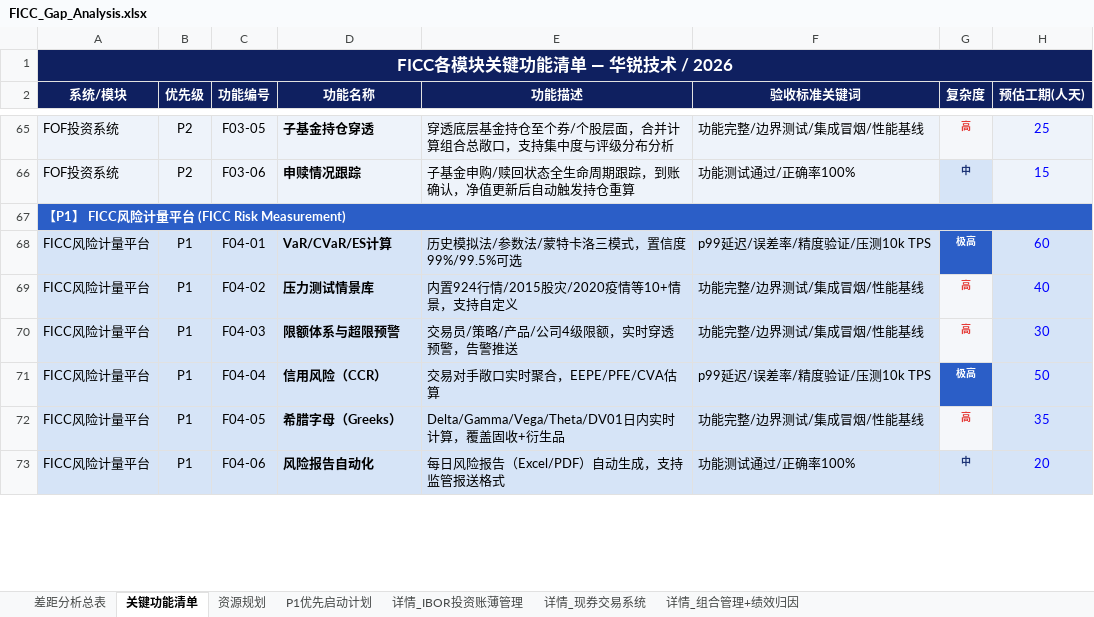
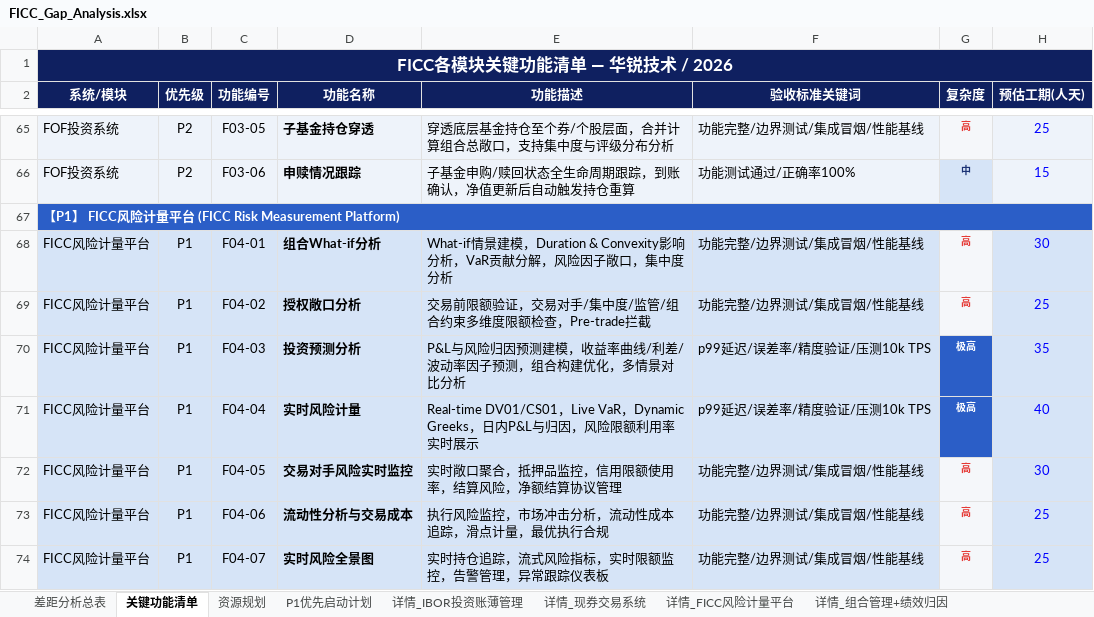
Before and after one commit to BellyFish99/ficc-projDocs, an Excel workbook: Feasibility_analysis/FICC_Gap_Analysis.xlsx, sheet 关键功能清单, drawn as a sheet; only a part is shown, gaps mark what is left out; values as stored, in another font and other column widths than the file's, no borders; the diff covers the shown part only; the diff names each change by its address in the sheet, - before the commit and + after, or states it on an @@ line.

```diff
--- a/Feasibility_analysis/FICC_Gap_Analysis.xlsx (sheet 关键功能清单)
+++ b/Feasibility_analysis/FICC_Gap_Analysis.xlsx (sheet 关键功能清单)
+sheet tab: 详情_FICC风险计量平台
-A67 (系统/模块): 【P1】 FICC风险计量平台 (FICC Risk Measurement)
+A67 (系统/模块): 【P1】 FICC风险计量平台 (FICC Risk Measurement Platform)
-D68 (功能名称): VaR/CVaR/ES计算
+D68 (功能名称): 组合What-if分析
-E68 (功能描述): 历史模拟法/参数法/蒙特卡洛三模式，置信度99%/99.5%可选
+E68 (功能描述): What-if情景建模，Duration & Convexity影响分析，VaR贡献分解，风险因子敞口，集中度分析
-F68 (验收标准关键词): p99延迟/误差率/精度验证/压测10k TPS
+F68 (验收标准关键词): 功能完整/边界测试/集成冒烟/性能基线
-G68 (复杂度): 极高
+G68 (复杂度): 高
@@ G68 fill: #2B5EC7 → #F5F7FA, text colour: #FFFFFF → #E53935 @@
-H68 (预估工期(人天)): 60
+H68 (预估工期(人天)): 30
-D69 (功能名称): 压力测试情景库
+D69 (功能名称): 授权敞口分析
-E69 (功能描述): 内置924行情/2015股灾/2020疫情等10+情景，支持自定义
+E69 (功能描述): 交易前限额验证，交易对手/集中度/监管/组合约束多维度限额检查，Pre-trade拦截
-H69 (预估工期(人天)): 40
+H69 (预估工期(人天)): 25
-D70 (功能名称): 限额体系与超限预警
+D70 (功能名称): 投资预测分析
-E70 (功能描述): 交易员/策略/产品/公司4级限额，实时穿透预警，告警推送
+E70 (功能描述): P&L与风险归因预测建模，收益率曲线/利差/波动率因子预测，组合构建优化，多情景对比分析
-F70 (验收标准关键词): 功能完整/边界测试/集成冒烟/性能基线
+F70 (验收标准关键词): p99延迟/误差率/精度验证/压测10k TPS
-G70 (复杂度): 高
+G70 (复杂度): 极高
@@ G70 fill: #F5F7FA → #2B5EC7, text colour: #E53935 → #FFFFFF @@
-H70 (预估工期(人天)): 30
+H70 (预估工期(人天)): 35
-D71 (功能名称): 信用风险（CCR）
+D71 (功能名称): 实时风险计量
-E71 (功能描述): 交易对手敞口实时聚合，EEPE/PFE/CVA估算
+E71 (功能描述): Real-time DV01/CS01，Live VaR，Dynamic Greeks，日内P&L与归因，风险限额利用率实时展示
-H71 (预估工期(人天)): 50
+H71 (预估工期(人天)): 40
-D72 (功能名称): 希腊字母（Greeks）
+D72 (功能名称): 交易对手风险实时监控
-E72 (功能描述): Delta/Gamma/Vega/Theta/DV01日内实时计算，覆盖固收+衍生品
+E72 (功能描述): 实时敞口聚合，抵押品监控，信用限额使用率，结算风险，净额结算协议管理
-H72 (预估工期(人天)): 35
+H72 (预估工期(人天)): 30
-D73 (功能名称): 风险报告自动化
+D73 (功能名称): 流动性分析与交易成本
-E73 (功能描述): 每日风险报告（Excel/PDF）自动生成，支持监管报送格式
+E73 (功能描述): 执行风险监控，市场冲击分析，流动性成本追踪，滑点计量，最优执行合规
-F73 (验收标准关键词): 功能测试通过/正确率100%
+F73 (验收标准关键词): 功能完整/边界测试/集成冒烟/性能基线
-G73 (复杂度): 中
+G73 (复杂度): 高
@@ G73 fill: #D6E4F7 → #F5F7FA, text colour: #1B3275 → #E53935 @@
-H73 (预估工期(人天)): 20
+H73 (预估工期(人天)): 25
+row 74: FICC风险计量平台 | P1 | F04-07 | 实时风险全景图 | 实时持仓追踪，流式风险指标，实时限额监控，告警管理，异常跟踪仪表板 | 功能完整/边界测试/集成冒烟/性能基线 | 高 | 25
```
Also changed, not shown: 12 added rows and 1 edited cell elsewhere in this sheet, sheet 差距分析总表, sheet P1优先启动计划, 2 other files.
